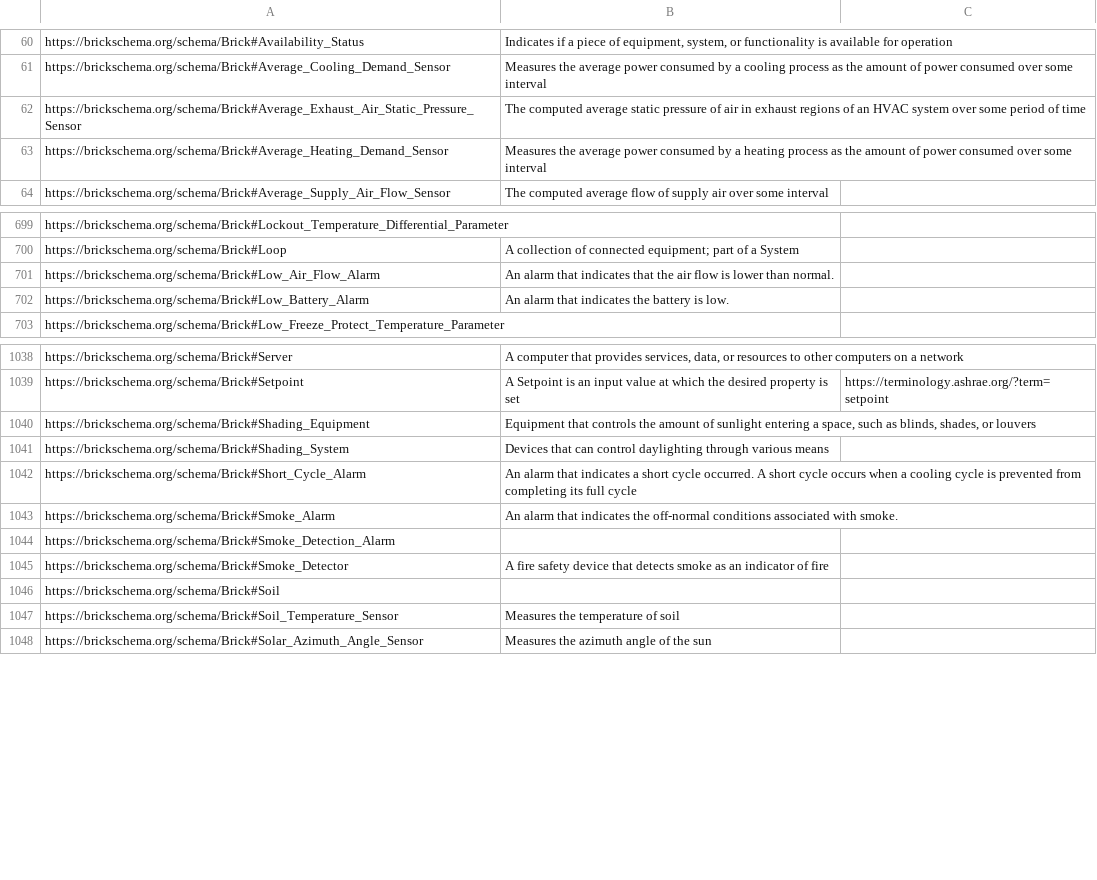
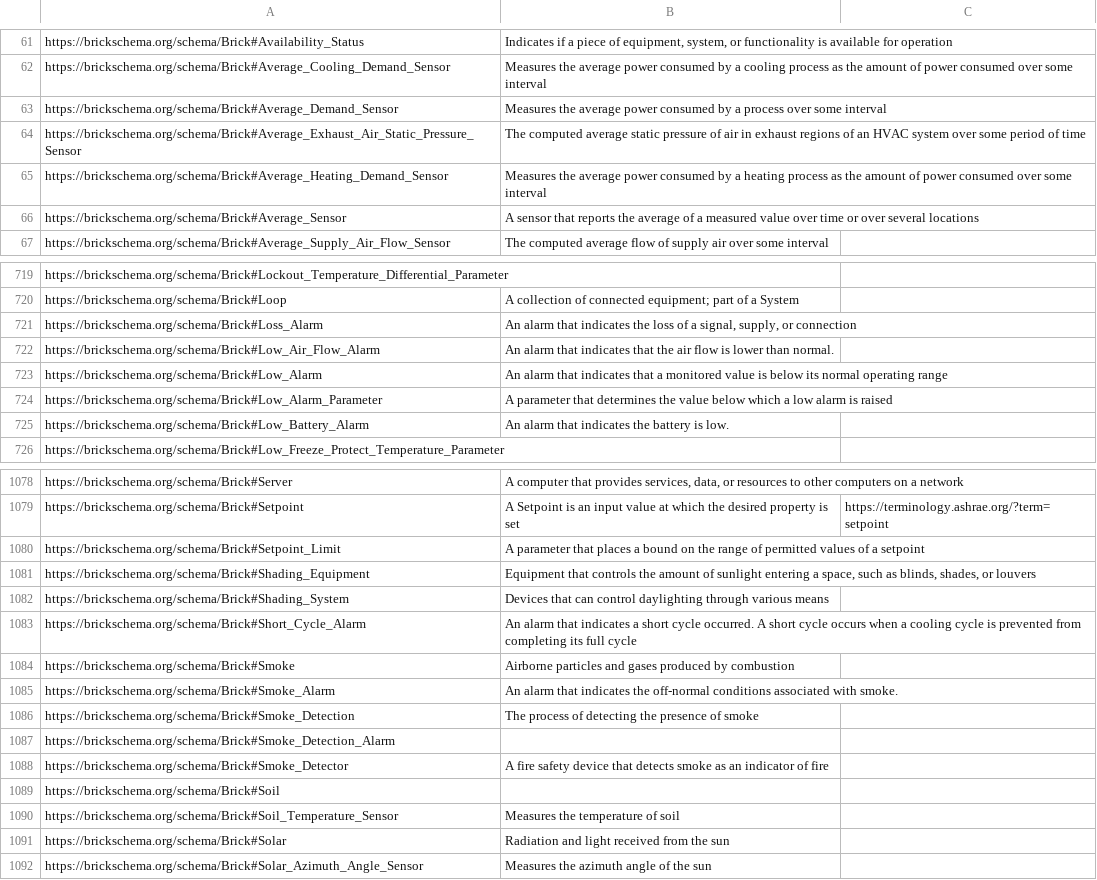
Before and after one commit to BrickSchema/Brick, a CSV file: bricksrc/definitions.csv, drawn as a sheet; only a part is shown, gaps mark what is left out; the diff covers the shown part only.

Commit message:
Add the attributes from brick2 point attributes to Brick 1.x
Mark thing as TODO(Brick 2.0) if we don't plan to land the change in 1.x

```diff
--- a/bricksrc/definitions.csv
+++ b/bricksrc/definitions.csv
@@ -61,4 +62,6 @@ https://brickschema.org/schema/Brick#Availability_Status,"Indicates if a piece o
 https://brickschema.org/schema/Brick#Average_Cooling_Demand_Sensor,Measures the average power consumed by a cooling process as the amount of power consumed over some interval,
+https://brickschema.org/schema/Brick#Average_Demand_Sensor,Measures the average power consumed by a process over some interval,
 https://brickschema.org/schema/Brick#Average_Exhaust_Air_Static_Pressure_Sensor,The computed average static pressure of air in exhaust regions of an HVAC system over some period of time,
 https://brickschema.org/schema/Brick#Average_Heating_Demand_Sensor,Measures the average power consumed by a heating process as the amount of power consumed over some interval,
+https://brickschema.org/schema/Brick#Average_Sensor,A sensor that reports the average of a measured value over time or over several locations,
 https://brickschema.org/schema/Brick#Average_Supply_Air_Flow_Sensor,The computed average flow of supply air over some interval,
@@ -700,3 +720,6 @@ https://brickschema.org/schema/Brick#Lockout_Temperature_Differential_Parameter,
 https://brickschema.org/schema/Brick#Loop,A collection of connected equipment; part of a System,
+https://brickschema.org/schema/Brick#Loss_Alarm,"An alarm that indicates the loss of a signal, supply, or connection",
 https://brickschema.org/schema/Brick#Low_Air_Flow_Alarm,An alarm that indicates that the air flow is lower than normal.,
+https://brickschema.org/schema/Brick#Low_Alarm,An alarm that indicates that a monitored value is below its normal operating range,
+https://brickschema.org/schema/Brick#Low_Alarm_Parameter,A parameter that determines the value below which a low alarm is raised,
 https://brickschema.org/schema/Brick#Low_Battery_Alarm,An alarm that indicates the battery is low.,
@@ -1039,2 +1079,3 @@ https://brickschema.org/schema/Brick#Server,"A computer that provides services,
 https://brickschema.org/schema/Brick#Setpoint,A Setpoint is an input value at which the desired property is set,https://terminology.ashrae.org/?term=setpoint
+https://brickschema.org/schema/Brick#Setpoint_Limit,A parameter that places a bound on the range of permitted values of a setpoint,
 https://brickschema.org/schema/Brick#Shading_Equipment,"Equipment that controls the amount of sunlight entering a space, such as blinds, shades, or louvers",
@@ -1042,3 +1083,5 @@ https://brickschema.org/schema/Brick#Shading_System,Devices that can control day
 https://brickschema.org/schema/Brick#Short_Cycle_Alarm,An alarm that indicates a short cycle occurred. A short cycle occurs when a cooling cycle is prevented from completing its full cycle,
+https://brickschema.org/schema/Brick#Smoke,Airborne particles and gases produced by combustion,
 https://brickschema.org/schema/Brick#Smoke_Alarm,An alarm that indicates the off-normal conditions associated with smoke.,
+https://brickschema.org/schema/Brick#Smoke_Detection,The process of detecting the presence of smoke,
 https://brickschema.org/schema/Brick#Smoke_Detection_Alarm,,
@@ -1047,2 +1090,3 @@ https://brickschema.org/schema/Brick#Soil,,
 https://brickschema.org/schema/Brick#Soil_Temperature_Sensor,Measures the temperature of soil,
+https://brickschema.org/schema/Brick#Solar,Radiation and light received from the sun,
 https://brickschema.org/schema/Brick#Solar_Azimuth_Angle_Sensor,Measures the azimuth angle of the sun,
```
Also changed, not shown: 37 added rows and 1 edited cell elsewhere in this file, 12 other files.
